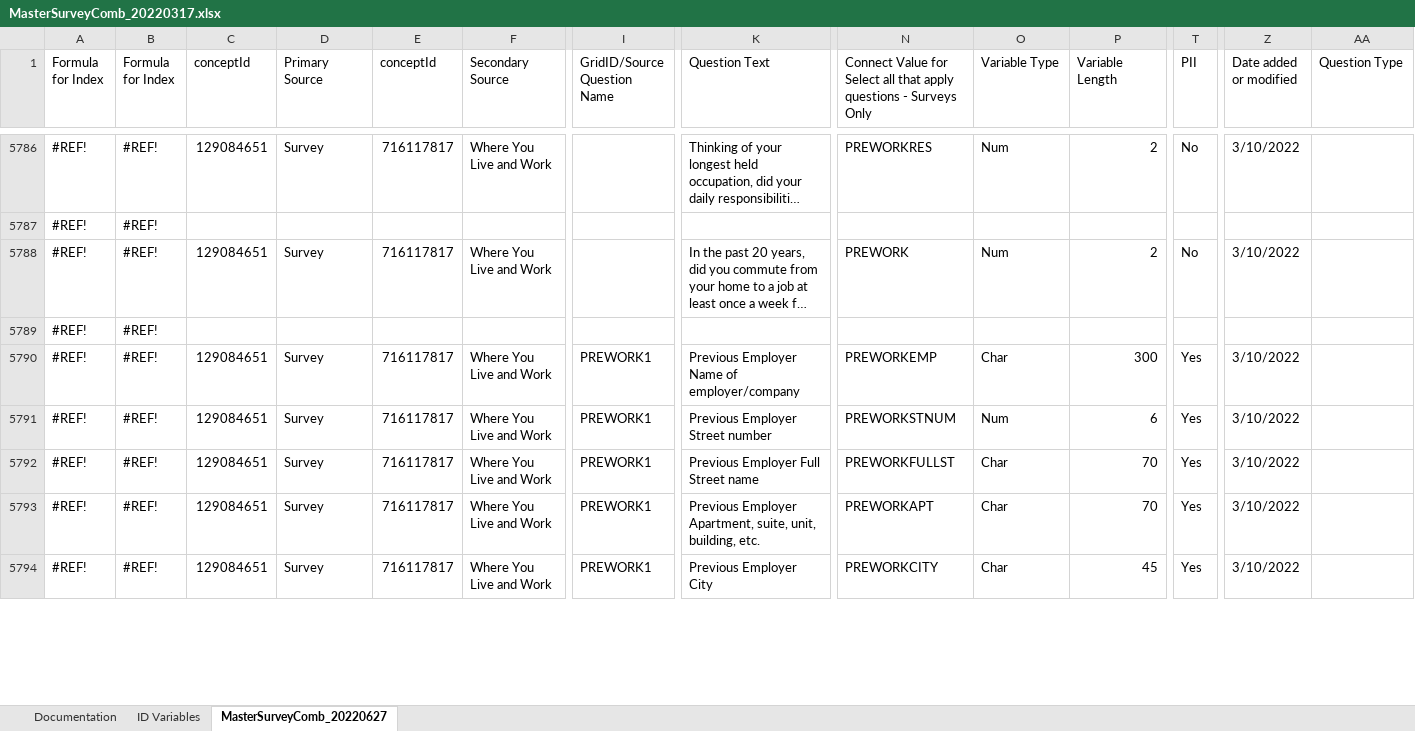
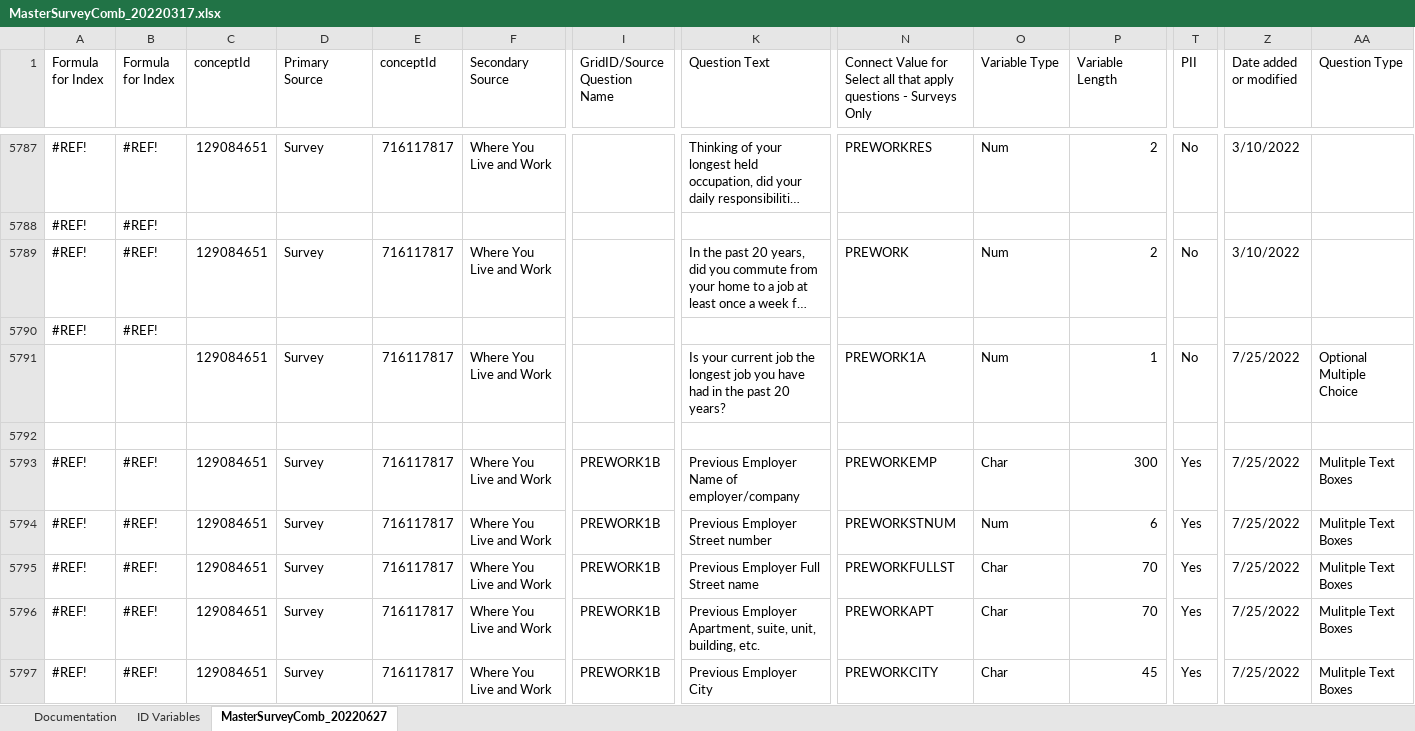
Before and after one commit to Analyticsphere/ConnectMasterAndSurveyCombinedDataDictionary, an Excel workbook: MasterSurveyComb_20220317.xlsx, sheet MasterSurveyComb_20220627, drawn as a sheet; only a part is shown, gaps mark what is left out; long unchanged cells end in …; values as stored, in another font and other column widths than the file's, no cell formats; addresses are those after the commit; rows hold the shown columns only; the diff covers the shown part only; the diff names each change by its address in the sheet, - before the commit and + after, or states it on an @@ line.

Commit message:
Add files via upload

```diff
--- a/MasterSurveyComb_20220317.xlsx (sheet MasterSurveyComb_20220627)
+++ b/MasterSurveyComb_20220317.xlsx (sheet MasterSurveyComb_20220627)
+row 5791:  |  | 129084651 | Survey | 716117817 | Where You Live and Work |  | Is your current job the longest job you have had in the past 20 years? | PREWORK1A | Num | 1 | No | 7/25/2022 | Optional Multiple Choice
+row 5792: (empty)
-I5793:I5797 (GridID/Source Question Name): PREWORK1
+I5793:I5797 (GridID/Source Question Name): PREWORK1B
-Z5793:Z5797 (Date added or modified): 3/10/2022
+Z5793:Z5797 (Date added or modified): 7/25/2022
-AA5793:AA5797 (Question Type): (empty)
+AA5793:AA5797 (Question Type): Mulitple Text Boxes
```
Also changed, not shown: 1 added row and 161 edited cells elsewhere in this sheet, sheet Documentation, cell formats, formulas that keep their value.
